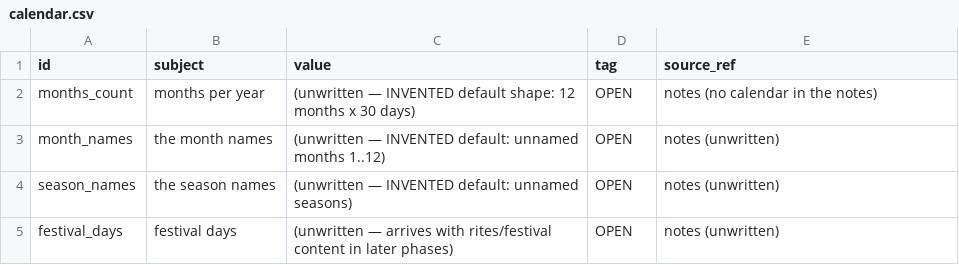
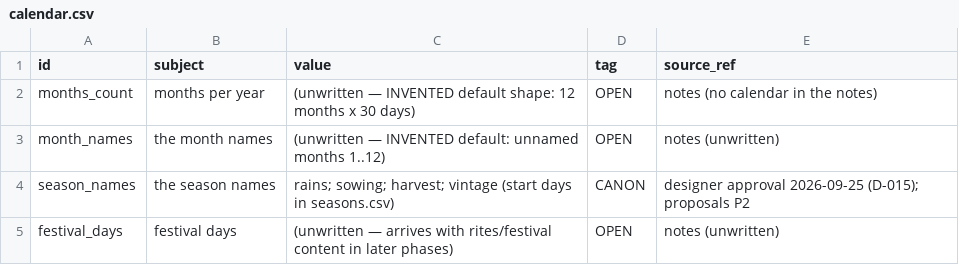
Before and after one commit to CodePhantom-1/schizo-game, a CSV file: db/canon/calendar.csv, drawn as a sheet.

Commit message:
D-015 applied: rank ladder + calendar seasons approved and live
- ranks.csv: all 7 tiers canon (the Outsider/Sojourner/Householder/Éren/
  Gigir/Sukkal/Lugal) — D-007 resolved
- seasons.csv: rains(1)/sowing(91)/harvest(181)/vintage(271); calendar.csv
  season_names resolved (months + festival days stay OPEN)
- WorldState::init builds the Calendar from canon; season_id() live in the
  tick; harvest_market_surge event authored (INVENTED glue)
- 12/12 suites, lint, coverage green

```diff
--- a/db/canon/calendar.csv
+++ b/db/canon/calendar.csv
@@ -3,3 +3,3 @@ months_count,months per year,(unwritten — INVENTED default shape: 12 months x
 month_names,the month names,(unwritten — INVENTED default: unnamed months 1..12),OPEN,notes (unwritten)
-season_names,the season names,(unwritten — INVENTED default: unnamed seasons),OPEN,notes (unwritten)
+season_names,the season names,rains; sowing; harvest; vintage (start days in seasons.csv),CANON,designer approval 2026-09-25 (D-015); proposals P2
 festival_days,festival days,(unwritten — arrives with rites/festival content in later phases),OPEN,notes (unwritten)
```
Also changed, not shown: db/canon/events.csv, db/canon/ranks.csv, 8 other files.
